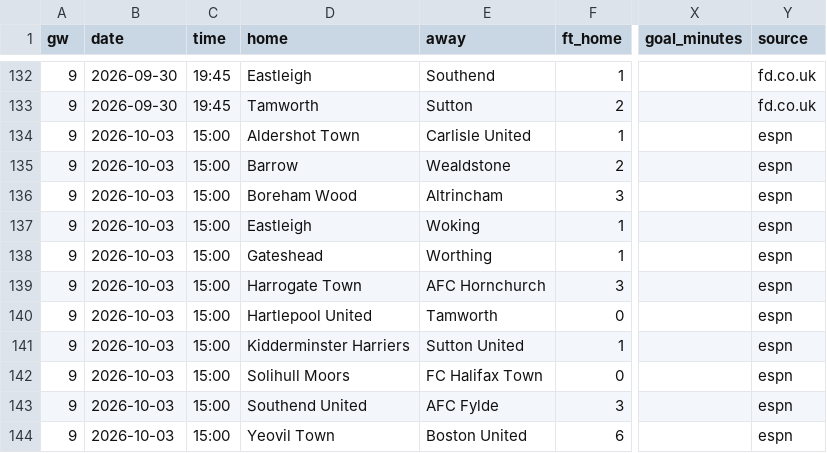
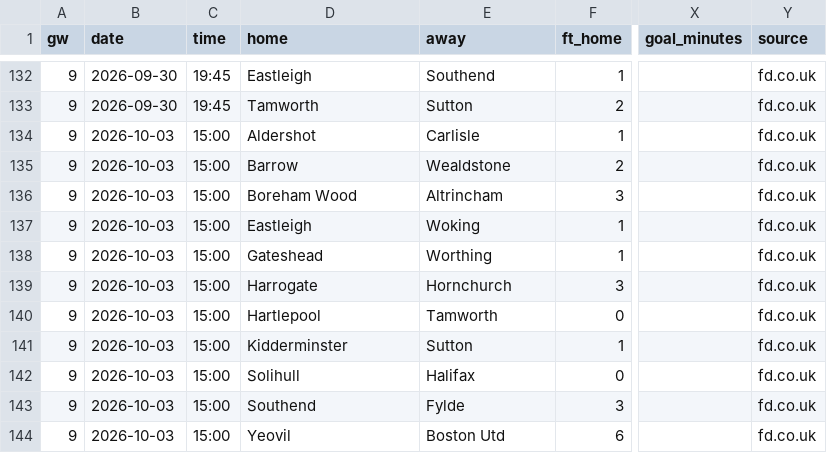
Before and after one commit to oladeeayo/open-matchday, a CSV file: data/ENG_5_national-league/results_2627.csv, drawn as a sheet; only a part is shown, gaps mark what is left out; the diff names each change by its address in the sheet, - before the commit and + after, or states it on an @@ line.

Commit message:
Add Fotmob + Soccerway data for 7 European leagues + English tiers 6-7
- New fotmob_client.py: extracts __NEXT_DATA__ JSON from Fotmob pages
  (no Cloudflare bypass needed). Covers SWE/SUI/AUT/DEN/NOR/ROU.
- Soccerway used for RUS premier liga + English tiers 6-7.
- Added leagues: Allsvenskan, Swiss Super League, Austrian Bundesliga,
  Danish Superliga, Norwegian Eliteserien, Romanian Liga I, Russian
  Premier Liga, National League North/South, Northern Premier League.
- All leagues now have complete GW1-to-current results + fixtures.
- Updated LLM_NOTES.md with new source info and known gaps.

Co-Authored-By: Codebuff <noreply@codebuff.com>

```diff
--- a/data/ENG_5_national-league/results_2627.csv
+++ b/data/ENG_5_national-league/results_2627.csv
-D134 (home): Aldershot Town
+D134 (home): Aldershot
-E134 (away): Carlisle United
+E134 (away): Carlisle
-Y134:Y144 (source): espn
+Y134:Y144 (source): fd.co.uk
-D139 (home): Harrogate Town
+D139 (home): Harrogate
-E139 (away): AFC Hornchurch
+E139 (away): Hornchurch
-D140 (home): Hartlepool United
+D140 (home): Hartlepool
-D141 (home): Kidderminster Harriers
+D141 (home): Kidderminster
-E141 (away): Sutton United
+E141 (away): Sutton
-D142 (home): Solihull Moors
+D142 (home): Solihull
-E142 (away): FC Halifax Town
+E142 (away): Halifax
-D143 (home): Southend United
+D143 (home): Southend
-E143 (away): AFC Fylde
+E143 (away): Fylde
-D144 (home): Yeovil Town
+D144 (home): Yeovil
-E144 (away): Boston United
+E144 (away): Boston Utd
```
Also changed, not shown: 25 other files.
